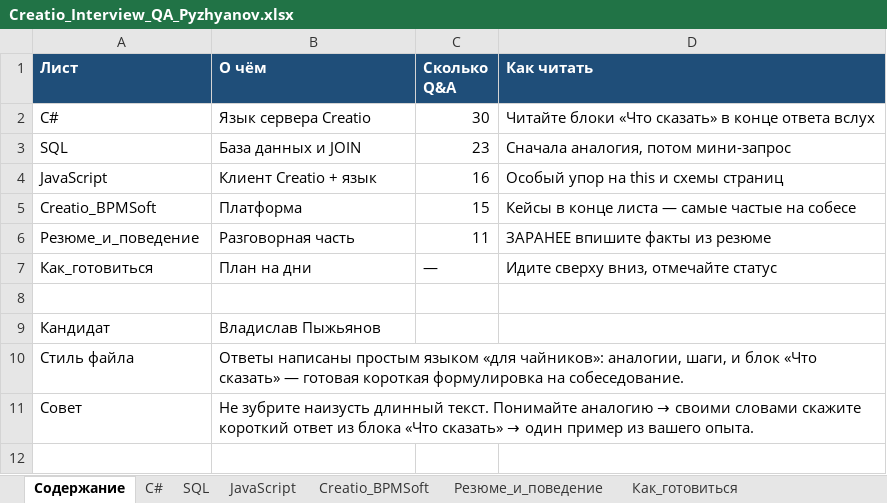
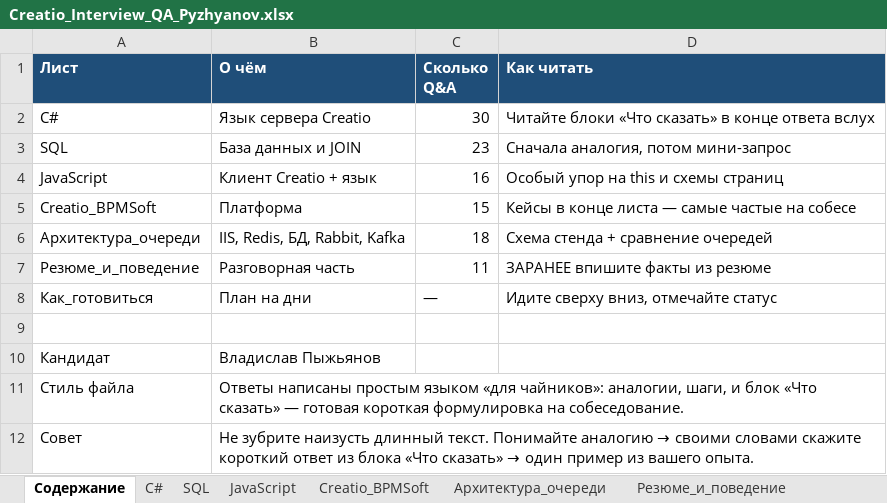
Before and after one commit to pizhyanov/cursor, an Excel workbook: Creatio_Interview/Creatio_Interview_QA_Pyzhyanov.xlsx, sheet Содержание, drawn as a sheet; values as stored, in another font and other column widths than the file's, no borders; the diff names each change by its address in the sheet, - before the commit and + after, or states it on an @@ line.

```diff
--- a/Creatio_Interview/Creatio_Interview_QA_Pyzhyanov.xlsx (sheet Содержание)
+++ b/Creatio_Interview/Creatio_Interview_QA_Pyzhyanov.xlsx (sheet Содержание)
+sheet tab: Архитектура_очереди
+row 6: Архитектура_очереди | IIS, Redis, БД, Rabbit, Kafka | 18 | Схема стенда + сравнение очередей
```
Also changed, not shown: sheet Как_готовиться, Creatio_Interview/Собеседование_Creatio_Ответы_Владислав_Пыжьянов.xlsx, 2 other files.
